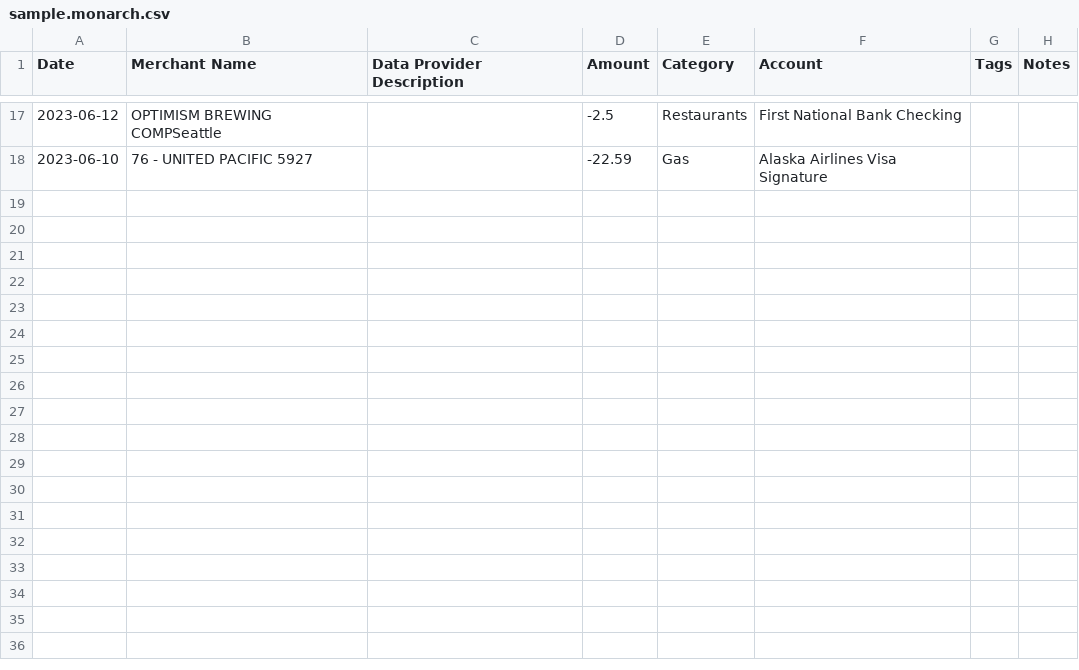
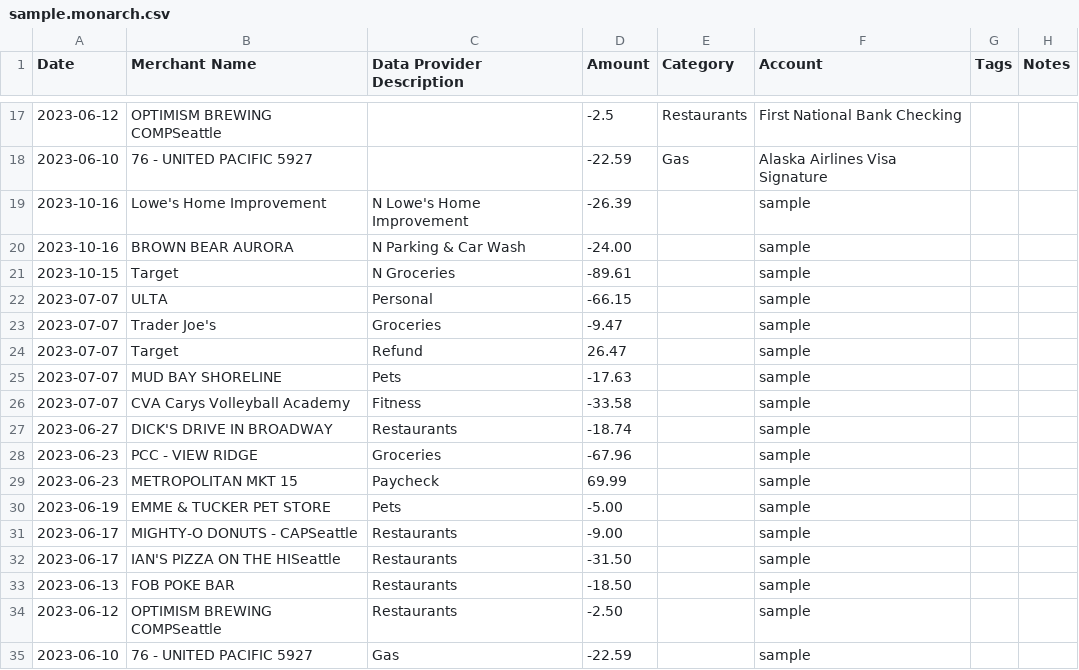
Before and after one commit to HeWhoRoams/qif_to_monarch_converter.py, a CSV file: Sample/sample.monarch.csv (was sample.monarch.csv), drawn as a sheet; only a part is shown, gaps mark what is left out; the diff names each change by its address in the sheet, - before the commit and + after, or states it on an @@ line.

Commit message:
Add batch conversion script for QIF to Monarch Money CSV format
- Implemented `qif_to_monarch_batch.ps1` to convert QIF files to Monarch-compatible CSVs.
- Added normalization functions for amounts and dates.
- Ensured correct header order for both single and multi-account formats.
- Created sample QIF file and corresponding Monarch CSV for testing.
- Updated existing CSV files with new transaction data.

```diff
--- a/sample.monarch.csv
+++ b/Sample/sample.monarch.csv
+row 19: 2023-10-16 | Lowe's Home Improvement | N Lowe's Home Improvement | -26.39 |  | sample
+row 20: 2023-10-16 | BROWN BEAR AURORA | N Parking & Car Wash | -24.00 |  | sample
+row 21: 2023-10-15 | Target | N Groceries | -89.61 |  | sample
+row 22: 2023-07-07 | ULTA | Personal | -66.15 |  | sample
+row 23: 2023-07-07 | Trader Joe's | Groceries | -9.47 |  | sample
+row 24: 2023-07-07 | Target | Refund | 26.47 |  | sample
+row 25: 2023-07-07 | MUD BAY SHORELINE | Pets | -17.63 |  | sample
+row 26: 2023-07-07 | CVA Carys Volleyball Academy | Fitness | -33.58 |  | sample
+row 27: 2023-06-27 | DICK'S DRIVE IN BROADWAY | Restaurants | -18.74 |  | sample
+row 28: 2023-06-23 | PCC - VIEW RIDGE | Groceries | -67.96 |  | sample
+row 29: 2023-06-23 | METROPOLITAN MKT 15 | Paycheck | 69.99 |  | sample
+row 30: 2023-06-19 | EMME & TUCKER PET STORE | Pets | -5.00 |  | sample
+row 31: 2023-06-17 | MIGHTY-O DONUTS - CAPSeattle | Restaurants | -9.00 |  | sample
+row 32: 2023-06-17 | IAN'S PIZZA ON THE HISeattle | Restaurants | -31.50 |  | sample
+row 33: 2023-06-13 | FOB POKE BAR | Restaurants | -18.50 |  | sample
+row 34: 2023-06-12 | OPTIMISM BREWING COMPSeattle | Restaurants | -2.50 |  | sample
+row 35: 2023-06-10 | 76 - UNITED PACIFIC 5927 | Gas | -22.59 |  | sample
```
Also changed, not shown: 6 other files.
